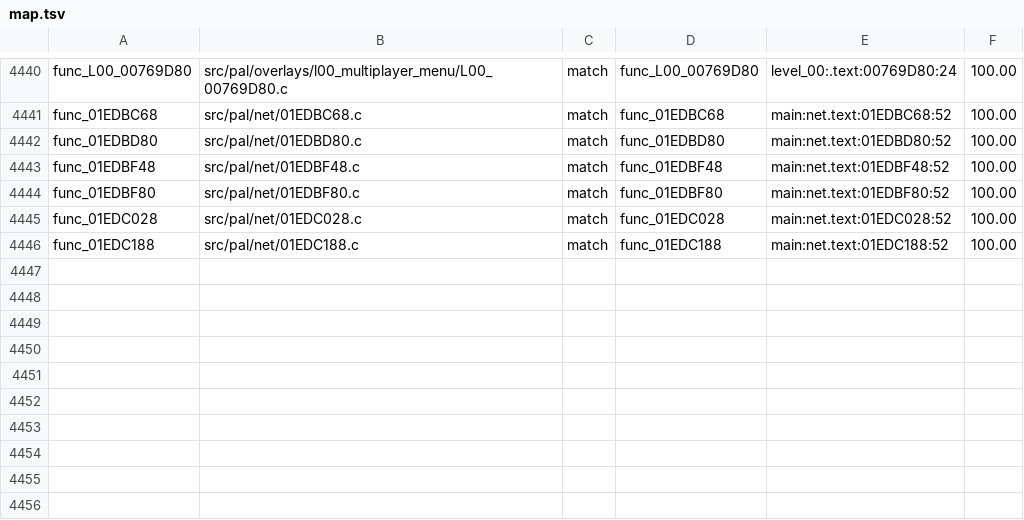
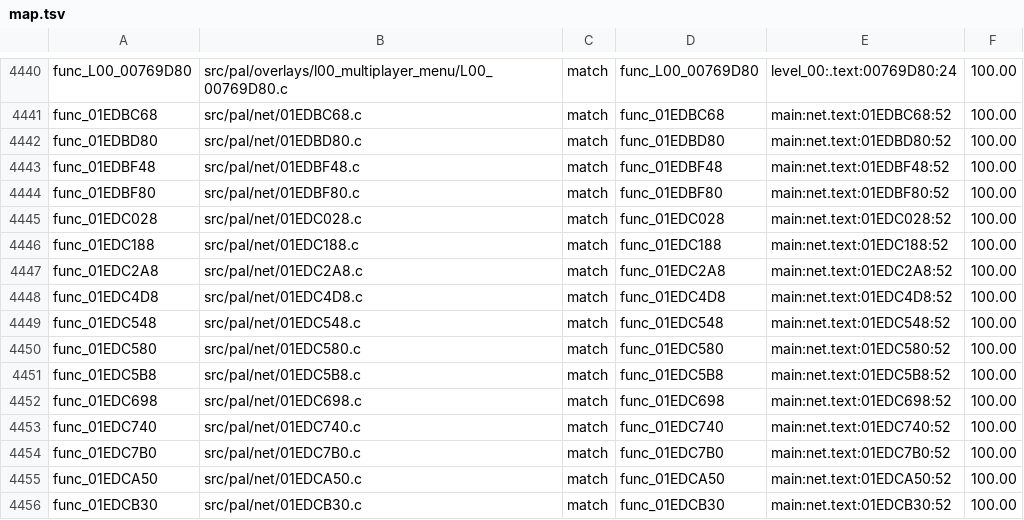
Before and after one commit to BlindFire1200/rac4-decomp, a TSV file: config/pal/map.tsv, drawn as a sheet; only a part is shown, gaps mark what is left out; the diff names each change by its address in the sheet, - before the commit and + after, or states it on an @@ line.

```diff
--- a/config/pal/map.tsv
+++ b/config/pal/map.tsv
+row 4447: func_01EDC2A8 | src/pal/net/01EDC2A8.c | match | func_01EDC2A8 | main:net.text:01EDC2A8:52 | 100.00
+row 4448: func_01EDC4D8 | src/pal/net/01EDC4D8.c | match | func_01EDC4D8 | main:net.text:01EDC4D8:52 | 100.00
+row 4449: func_01EDC548 | src/pal/net/01EDC548.c | match | func_01EDC548 | main:net.text:01EDC548:52 | 100.00
+row 4450: func_01EDC580 | src/pal/net/01EDC580.c | match | func_01EDC580 | main:net.text:01EDC580:52 | 100.00
+row 4451: func_01EDC5B8 | src/pal/net/01EDC5B8.c | match | func_01EDC5B8 | main:net.text:01EDC5B8:52 | 100.00
+row 4452: func_01EDC698 | src/pal/net/01EDC698.c | match | func_01EDC698 | main:net.text:01EDC698:52 | 100.00
+row 4453: func_01EDC740 | src/pal/net/01EDC740.c | match | func_01EDC740 | main:net.text:01EDC740:52 | 100.00
+row 4454: func_01EDC7B0 | src/pal/net/01EDC7B0.c | match | func_01EDC7B0 | main:net.text:01EDC7B0:52 | 100.00
+row 4455: func_01EDCA50 | src/pal/net/01EDCA50.c | match | func_01EDCA50 | main:net.text:01EDCA50:52 | 100.00
+row 4456: func_01EDCB30 | src/pal/net/01EDCB30.c | match | func_01EDCB30 | main:net.text:01EDCB30:52 | 100.00
```
Also changed, not shown: config/us/map.tsv, 12 other files.
